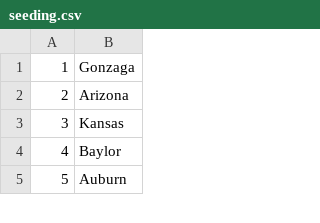
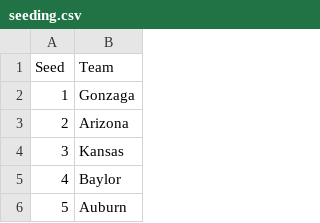
Before and after one commit to brandonritchie/march_madness_2022, a CSV file: seeding.csv, drawn as a sheet; only a part is shown.

```diff
--- a/seeding.csv
+++ b/seeding.csv
@@ -1 +1,2 @@
+Seed,Team
 1, Gonzaga
```
